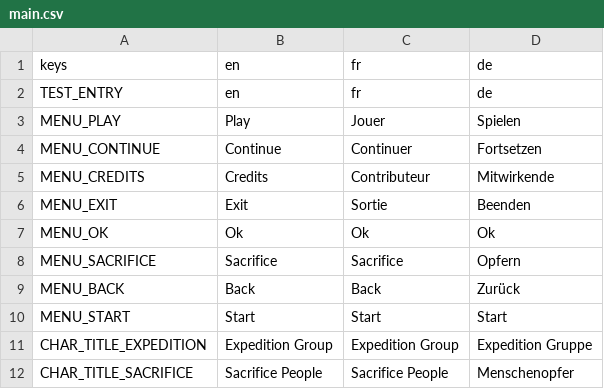
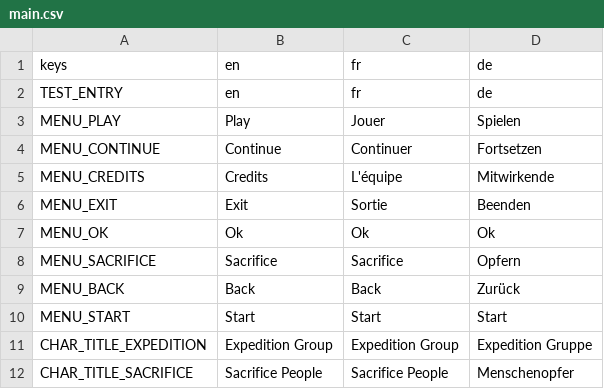
Before and after one commit to NimbleBeasts/BrackeysGameJam2021.1, a CSV file: Localization/main.csv, drawn as a sheet; only a part is shown.

Commit message:
fixed french typo

```diff
--- a/Localization/main.csv
+++ b/Localization/main.csv
@@ -4,3 +4,3 @@ MENU_PLAY,"Play","Jouer","Spielen"
 MENU_CONTINUE,"Continue","Continuer","Fortsetzen"
-MENU_CREDITS,"Credits","Contributeur","Mitwirkende"
+MENU_CREDITS,"Credits","L'équipe","Mitwirkende"
 MENU_EXIT,"Exit","Sortie","Beenden"
```
